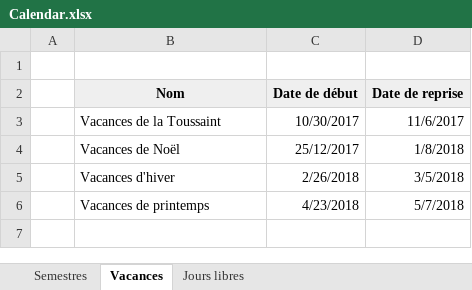
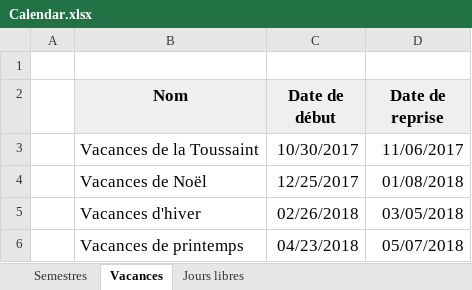
Before and after one commit to penghanyuan/Planning, an Excel workbook: Calendar.xlsx, sheet Vacances, drawn as a sheet; values as stored, in another font and other column widths than the file's, no borders; the diff names each change by its address in the sheet, - before the commit and + after, or states it on an @@ line.

```diff
--- a/Calendar.xlsx (sheet Vacances)
+++ b/Calendar.xlsx (sheet Vacances)
@@ B2:D6 text size: larger @@
-D3 (Date de reprise): 11/6/2017
+D3 (Date de reprise): 11/06/2017
-C4 (Date de début): 25/12/2017
+C4 (Date de début): 12/25/2017
-D4 (Date de reprise): 1/8/2018
+D4 (Date de reprise): 01/08/2018
-C5 (Date de début): 2/26/2018
+C5 (Date de début): 02/26/2018
-D5 (Date de reprise): 3/5/2018
+D5 (Date de reprise): 03/05/2018
-C6 (Date de début): 4/23/2018
+C6 (Date de début): 04/23/2018
-D6 (Date de reprise): 5/7/2018
+D6 (Date de reprise): 05/07/2018
```
Also changed, not shown: sheet Semestres, sheet Jours libres, 5 other files.
